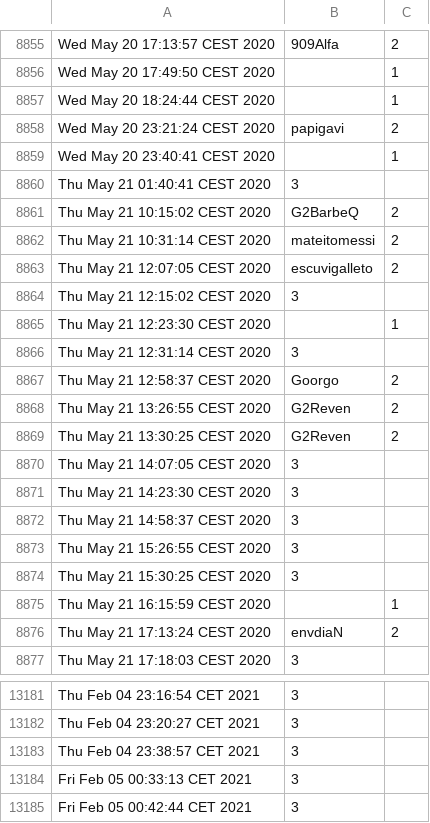
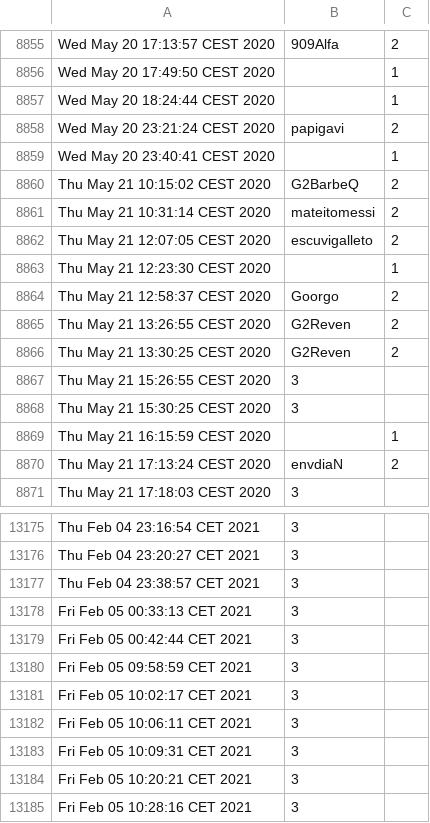
Before and after one commit to enriquefdez5/SocialBotTFG, a CSV file: data(generated)/ibaiLLanos.csv, drawn as a sheet; only a part is shown, gaps mark what is left out.

```diff
--- a/data(generated)/ibaiLLanos.csv
+++ b/data(generated)/ibaiLLanos.csv
@@ -8859,3 +8859,2 @@ Wed May 20 23:21:24 CEST 2020,papigavi,2
 Wed May 20 23:40:41 CEST 2020,,1
-Thu May 21 01:40:41 CEST 2020,3
 Thu May 21 10:15:02 CEST 2020,G2BarbeQ,2
@@ -8863,5 +8862,3 @@ Thu May 21 10:31:14 CEST 2020,mateitomessi,2
 Thu May 21 12:07:05 CEST 2020,escuvigalleto,2
-Thu May 21 12:15:02 CEST 2020,3
 Thu May 21 12:23:30 CEST 2020,,1
-Thu May 21 12:31:14 CEST 2020,3
 Thu May 21 12:58:37 CEST 2020,Goorgo,2
@@ -8869,5 +8866,2 @@ Thu May 21 13:26:55 CEST 2020,G2Reven,2
 Thu May 21 13:30:25 CEST 2020,G2Reven,2
-Thu May 21 14:07:05 CEST 2020,3
-Thu May 21 14:23:30 CEST 2020,3
-Thu May 21 14:58:37 CEST 2020,3
 Thu May 21 15:26:55 CEST 2020,3
@@ -13185 +13179,7 @@ Fri Feb 05 00:33:13 CET 2021,3
 Fri Feb 05 00:42:44 CET 2021,3
+Fri Feb 05 09:58:59 CET 2021,3
+Fri Feb 05 10:02:17 CET 2021,3
+Fri Feb 05 10:06:11 CET 2021,3
+Fri Feb 05 10:09:31 CET 2021,3
+Fri Feb 05 10:20:21 CET 2021,3
+Fri Feb 05 10:28:16 CET 2021,3
```
Also changed, not shown: 22 other files.
